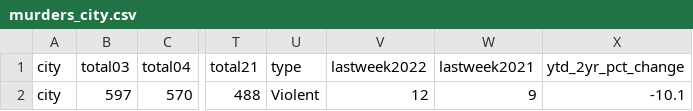
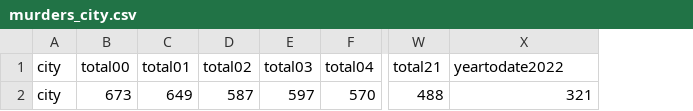
Before and after one commit to abcotvdata/safetytracker_newyork, a CSV file: data/output/yearly/murders_city.csv, drawn as a sheet; only a part is shown, gaps mark what is left out; removed rows and columns are numbered as before the commit, all else as after; the diff names each change by its address in the sheet, - before the commit and + after, or states it on an @@ line.

Commit message:
data

```diff
--- a/data/output/yearly/murders_city.csv
+++ b/data/output/yearly/murders_city.csv
+column B (total00), row 2: 673
+column C (total01), row 2: 649
+column D (total02), row 2: 587
-column U (type), row 2: Violent
-column V (lastweek2022), row 2: 12
-column W (lastweek2021), row 2: 9
-X1: ytd_2yr_pct_change
+X1: yeartodate2022
-X2 (yeartodate2022): -10.1
+X2 (yeartodate2022): 321
```
Also changed, not shown: data/output/yearly/assaults_city.csv, data/output/yearly/autothefts_city.csv, 5 other files.
